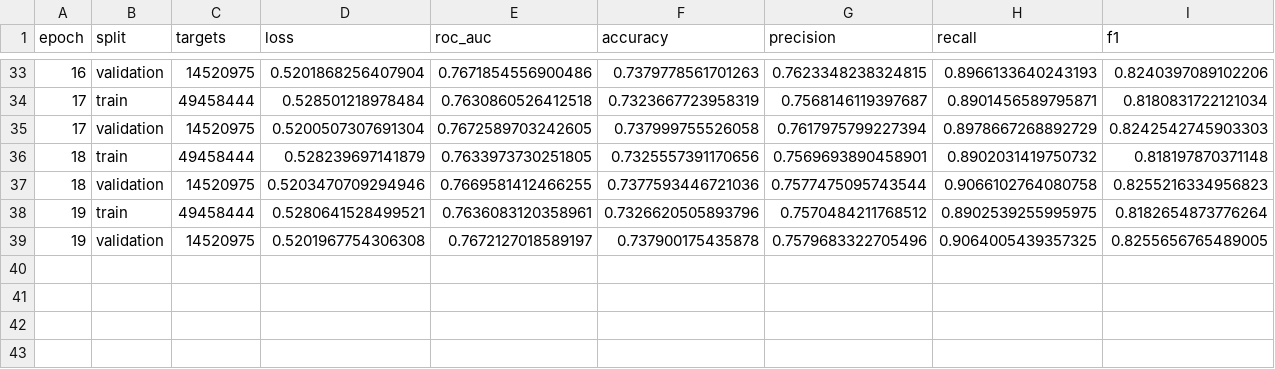
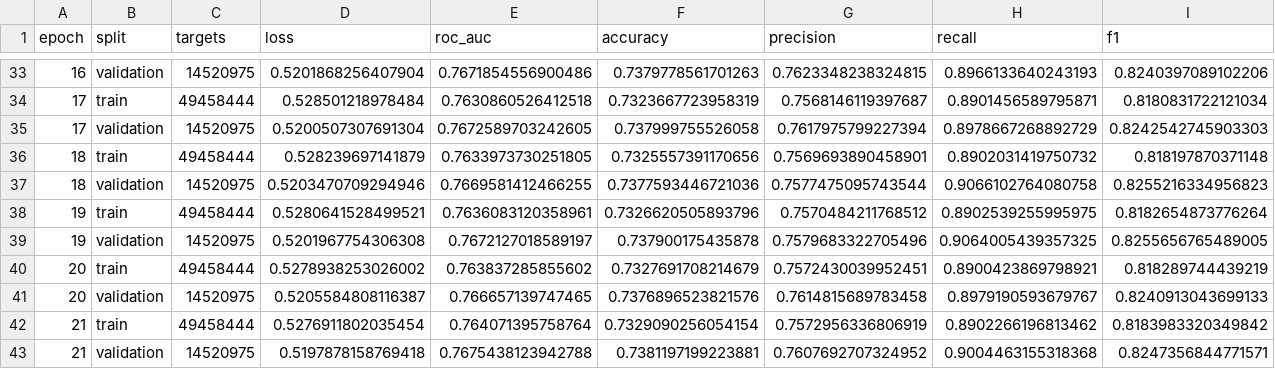
Before and after one commit to Tanishgupta28/HITSKT-pure-performer-attention, a CSV file: experiments/hitskt/ednet_kt1/full/metrics.csv, drawn as a sheet; only a part is shown, gaps mark what is left out; rows hold the shown columns only; the diff names each change by its address in the sheet, - before the commit and + after, or states it on an @@ line.

Commit message:
Checkpoint new best EdNet HiTSKT at epoch 21

```diff
--- a/experiments/hitskt/ednet_kt1/full/metrics.csv
+++ b/experiments/hitskt/ednet_kt1/full/metrics.csv
+row 40: 20 | train | 49458444 | 0.5278938253026002 | 0.763837285855602 | 0.7327691708214679 | 0.7572430039952451 | 0.8900423869798921 | 0.818289744439219
+row 41: 20 | validation | 14520975 | 0.5205584808116387 | 0.766657139747465 | 0.7376896523821576 | 0.7614815689783458 | 0.8979190593679767 | 0.8240913043699133
+row 42: 21 | train | 49458444 | 0.5276911802035454 | 0.764071395758764 | 0.7329090256054154 | 0.7572956336806919 | 0.8902266196813462 | 0.8183983320349842
+row 43: 21 | validation | 14520975 | 0.5197878158769418 | 0.7675438123942788 | 0.7381197199223881 | 0.7607692707324952 | 0.9004463155318368 | 0.8247356844771571
```
Also changed, not shown: 5 other files.
